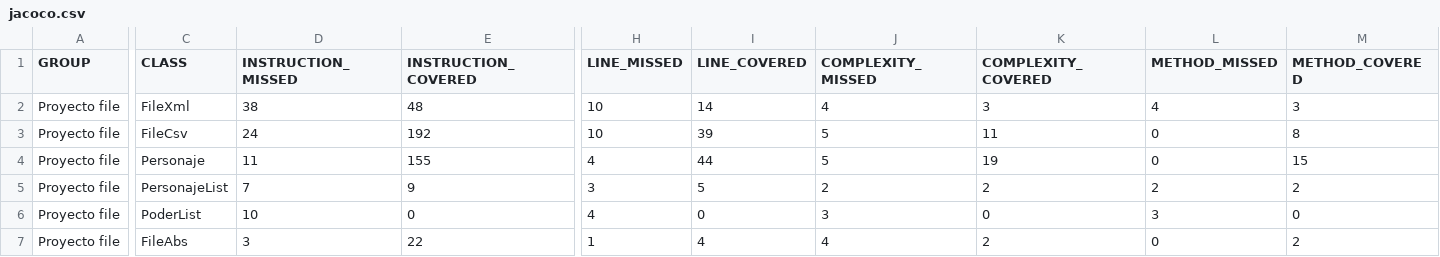
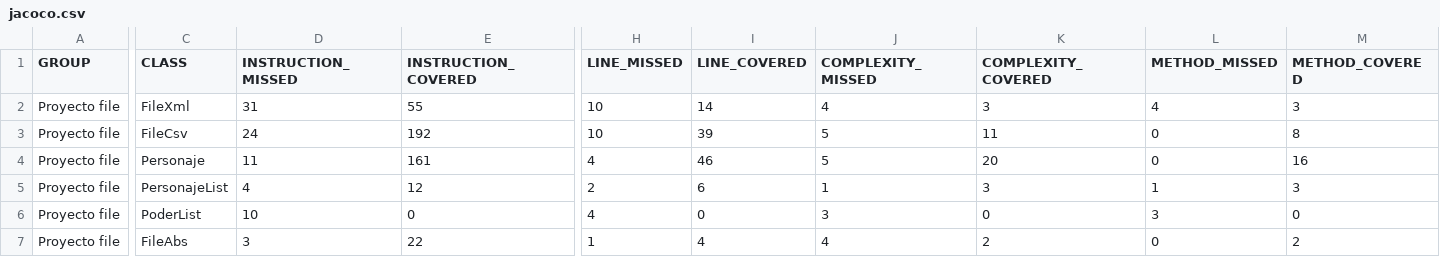
Before and after one commit to adogonz23/programacion, a CSV file: 3ºtrimestre/tareas/tareaMarverFicheros/target/site/jacoco/jacoco.csv, drawn as a sheet; only a part is shown, gaps mark what is left out; the diff names each change by its address in the sheet, - before the commit and + after, or states it on an @@ line.

```diff
--- a/3ºtrimestre/tareas/tareaMarverFicheros/target/site/jacoco/jacoco.csv
+++ b/3ºtrimestre/tareas/tareaMarverFicheros/target/site/jacoco/jacoco.csv
-D2 (INSTRUCTION_MISSED): 38
+D2 (INSTRUCTION_MISSED): 31
-E2 (INSTRUCTION_COVERED): 48
+E2 (INSTRUCTION_COVERED): 55
-E4 (INSTRUCTION_COVERED): 155
+E4 (INSTRUCTION_COVERED): 161
-I4 (LINE_COVERED): 44
+I4 (LINE_COVERED): 46
-K4 (COMPLEXITY_COVERED): 19
+K4 (COMPLEXITY_COVERED): 20
-M4 (METHOD_COVERED): 15
+M4 (METHOD_COVERED): 16
-D5 (INSTRUCTION_MISSED): 7
+D5 (INSTRUCTION_MISSED): 4
-E5 (INSTRUCTION_COVERED): 9
+E5 (INSTRUCTION_COVERED): 12
-H5 (LINE_MISSED): 3
+H5 (LINE_MISSED): 2
-I5 (LINE_COVERED): 5
+I5 (LINE_COVERED): 6
-J5 (COMPLEXITY_MISSED): 2
+J5 (COMPLEXITY_MISSED): 1
-K5 (COMPLEXITY_COVERED): 2
+K5 (COMPLEXITY_COVERED): 3
-L5 (METHOD_MISSED): 2
+L5 (METHOD_MISSED): 1
-M5 (METHOD_COVERED): 2
+M5 (METHOD_COVERED): 3
```
Also changed, not shown: 29 other files.
